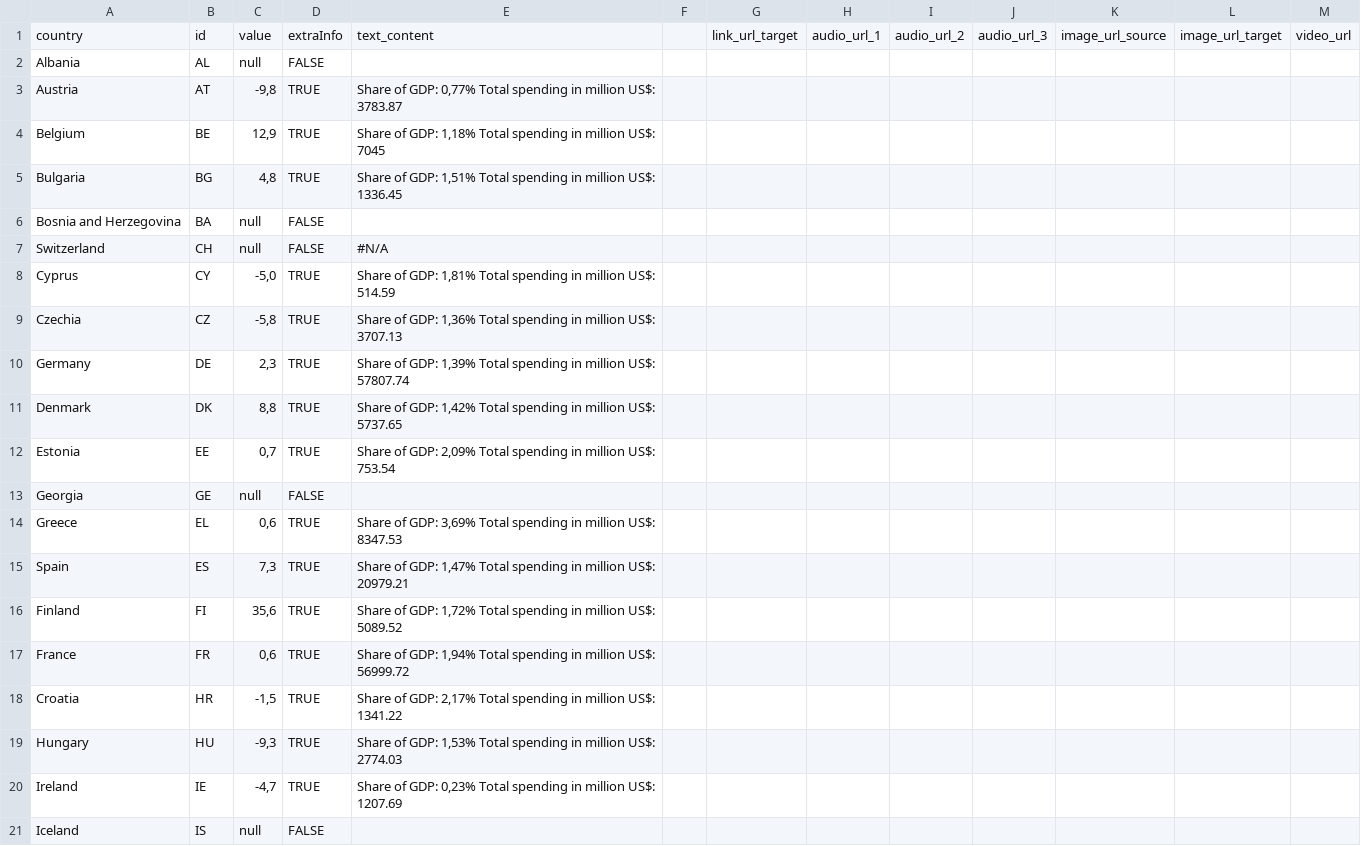
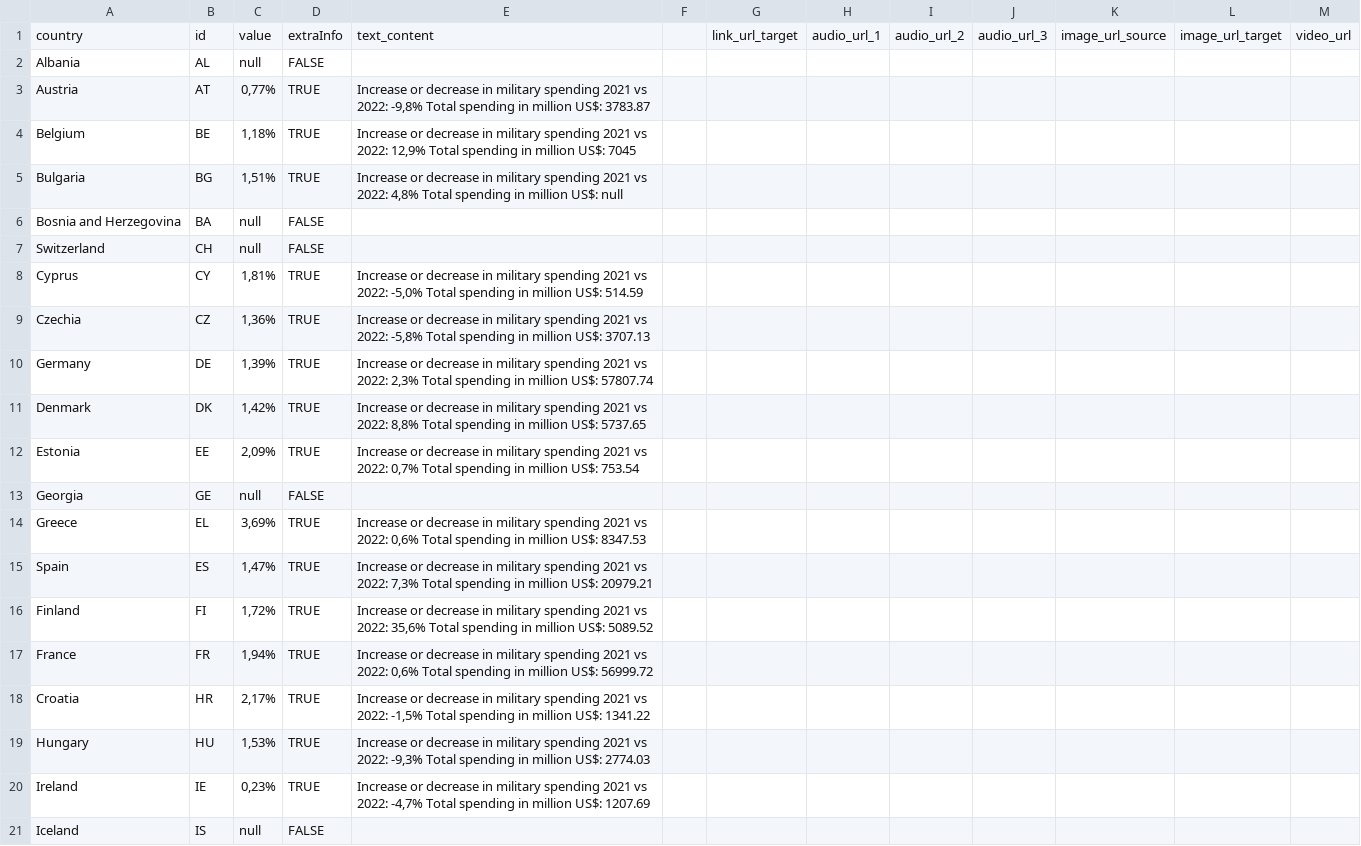
Before and after one commit to EuranetPlus/map-military-expenditure, a CSV file: static/data/thematic/data.csv, drawn as a sheet; only a part is shown; the diff covers the shown part only.

Commit message:
Update data.csv

```diff
--- a/static/data/thematic/data.csv
+++ b/static/data/thematic/data.csv
@@ -2,20 +2,20 @@ country,id,value,extraInfo,text_content,,link_url_target,audio_url_1,audio_url_2
 Albania,AL,null,FALSE,,,,,,,,,
-Austria,AT,"-9,8",TRUE,"Share of GDP: 0,77% Total spending in million US$: 3783.87",,,,,,,,
-Belgium,BE,"12,9",TRUE,"Share of GDP: 1,18% Total spending in million US$: 7045",,,,,,,,
-Bulgaria,BG,"4,8",TRUE,"Share of GDP: 1,51% Total spending in million US$: 1336.45",,,,,,,,
+Austria,AT,"0,77%",TRUE,"Increase or decrease in military spending 2021 vs 2022: -9,8% Total spending in million US$: 3783.87",,,,,,,,
+Belgium,BE,"1,18%",TRUE,"Increase or decrease in military spending 2021 vs 2022: 12,9% Total spending in million US$: 7045",,,,,,,,
+Bulgaria,BG,"1,51%",TRUE,"Increase or decrease in military spending 2021 vs 2022: 4,8% Total spending in million US$: null",,,,,,,,
 Bosnia and Herzegovina,BA,null,FALSE,,,,,,,,,
-Switzerland,CH,null,FALSE,#N/A,,,,,,,,
-Cyprus,CY,"-5,0",TRUE,"Share of GDP: 1,81% Total spending in million US$: 514.59",,,,,,,,
-Czechia,CZ,"-5,8",TRUE,"Share of GDP: 1,36% Total spending in million US$: 3707.13",,,,,,,,
-Germany,DE,"2,3",TRUE,"Share of GDP: 1,39% Total spending in million US$: 57807.74",,,,,,,,
-Denmark,DK,"8,8",TRUE,"Share of GDP: 1,42% Total spending in million US$: 5737.65",,,,,,,,
-Estonia,EE,"0,7",TRUE,"Share of GDP: 2,09% Total spending in million US$: 753.54",,,,,,,,
+Switzerland,CH,null,FALSE,,,,,,,,,
+Cyprus,CY,"1,81%",TRUE,"Increase or decrease in military spending 2021 vs 2022: -5,0% Total spending in million US$: 514.59",,,,,,,,
+Czechia,CZ,"1,36%",TRUE,"Increase or decrease in military spending 2021 vs 2022: -5,8% Total spending in million US$: 3707.13",,,,,,,,
+Germany,DE,"1,39%",TRUE,"Increase or decrease in military spending 2021 vs 2022: 2,3% Total spending in million US$: 57807.74",,,,,,,,
+Denmark,DK,"1,42%",TRUE,"Increase or decrease in military spending 2021 vs 2022: 8,8% Total spending in million US$: 5737.65",,,,,,,,
+Estonia,EE,"2,09%",TRUE,"Increase or decrease in military spending 2021 vs 2022: 0,7% Total spending in million US$: 753.54",,,,,,,,
 Georgia,GE,null,FALSE,,,,,,,,,
-Greece,EL,"0,6",TRUE,"Share of GDP: 3,69% Total spending in million US$: 8347.53",,,,,,,,
-Spain,ES,"7,3",TRUE,"Share of GDP: 1,47% Total spending in million US$: 20979.21",,,,,,,,
-Finland,FI,"35,6",TRUE,"Share of GDP: 1,72% Total spending in million US$: 5089.52",,,,,,,,
-France,FR,"0,6",TRUE,"Share of GDP: 1,94% Total spending in million US$: 56999.72",,,,,,,,
-Croatia,HR,"-1,5",TRUE,"Share of GDP: 2,17% Total spending in million US$: 1341.22",,,,,,,,
-Hungary,HU,"-9,3",TRUE,"Share of GDP: 1,53% Total spending in million US$: 2774.03",,,,,,,,
-Ireland,IE,"-4,7",TRUE,"Share of GDP: 0,23% Total spending in million US$: 1207.69",,,,,,,,
+Greece,EL,"3,69%",TRUE,"Increase or decrease in military spending 2021 vs 2022: 0,6% Total spending in million US$: 8347.53",,,,,,,,
+Spain,ES,"1,47%",TRUE,"Increase or decrease in military spending 2021 vs 2022: 7,3% Total spending in million US$: 20979.21",,,,,,,,
+Finland,FI,"1,72%",TRUE,"Increase or decrease in military spending 2021 vs 2022: 35,6% Total spending in million US$: 5089.52",,,,,,,,
+France,FR,"1,94%",TRUE,"Increase or decrease in military spending 2021 vs 2022: 0,6% Total spending in million US$: 56999.72",,,,,,,,
+Croatia,HR,"2,17%",TRUE,"Increase or decrease in military spending 2021 vs 2022: -1,5% Total spending in million US$: 1341.22",,,,,,,,
+Hungary,HU,"1,53%",TRUE,"Increase or decrease in military spending 2021 vs 2022: -9,3% Total spending in million US$: 2774.03",,,,,,,,
+Ireland,IE,"0,23%",TRUE,"Increase or decrease in military spending 2021 vs 2022: -4,7% Total spending in million US$: 1207.69",,,,,,,,
 Iceland,IS,null,FALSE,,,,,,,,,
```
Also changed, not shown: 23 edited cells elsewhere in this file.
